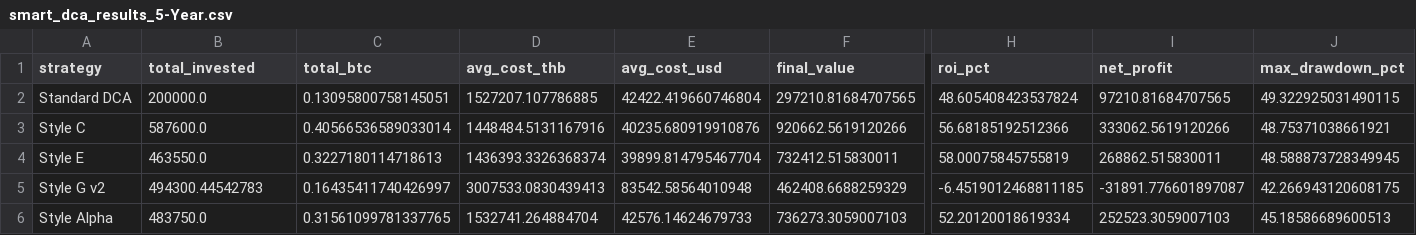
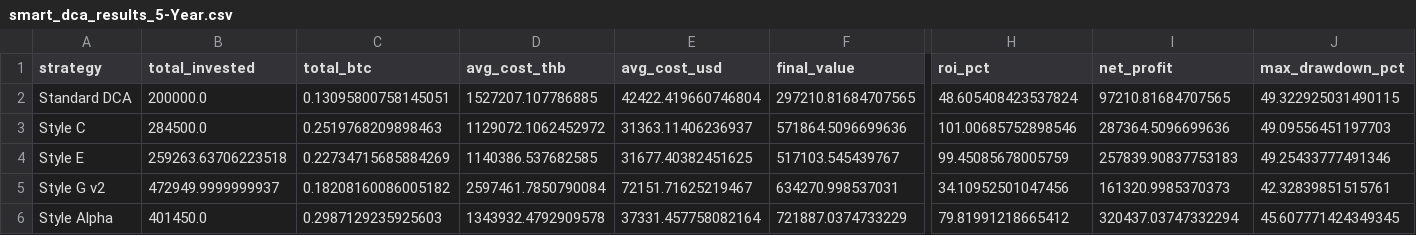
Before and after one commit to manhiiautomation-gif/Smart-dca, a CSV file: download/smart_dca_results_5-Year.csv, drawn as a sheet; only a part is shown, gaps mark what is left out; the diff covers the shown part only; the diff names each change by its address in the sheet, - before the commit and + after, or states it on an @@ line.

```diff
--- a/download/smart_dca_results_5-Year.csv
+++ b/download/smart_dca_results_5-Year.csv
-B3 (total_invested): 587600.0
+B3 (total_invested): 284500.0
-C3 (total_btc): 0.40566536589033014
+C3 (total_btc): 0.2519768209898463
-D3 (avg_cost_thb): 1448484.5131167916
+D3 (avg_cost_thb): 1129072.1062452972
-E3 (avg_cost_usd): 40235.680919910876
+E3 (avg_cost_usd): 31363.11406236937
-F3 (final_value): 920662.5619120266
+F3 (final_value): 571864.5096699636
-H3 (roi_pct): 56.68185192512366
+H3 (roi_pct): 101.00685752898546
-I3 (net_profit): 333062.5619120266
+I3 (net_profit): 287364.5096699636
-J3 (max_drawdown_pct): 48.75371038661921
+J3 (max_drawdown_pct): 49.09556451197703
-B4 (total_invested): 463550.0
+B4 (total_invested): 259263.63706223518
-C4 (total_btc): 0.3227180114718613
+C4 (total_btc): 0.22734715685884269
-D4 (avg_cost_thb): 1436393.3326368374
+D4 (avg_cost_thb): 1140386.537682585
-E4 (avg_cost_usd): 39899.814795467704
+E4 (avg_cost_usd): 31677.40382451625
-F4 (final_value): 732412.515830011
+F4 (final_value): 517103.545439767
-H4 (roi_pct): 58.00075845755819
+H4 (roi_pct): 99.45085678005759
-I4 (net_profit): 268862.515830011
+I4 (net_profit): 257839.90837753183
-J4 (max_drawdown_pct): 48.588873728349945
+J4 (max_drawdown_pct): 49.25433777491346
-B5 (total_invested): 494300.44542783
+B5 (total_invested): 472949.9999999937
-C5 (total_btc): 0.16435411740426997
+C5 (total_btc): 0.18208160086005182
-D5 (avg_cost_thb): 3007533.0830439413
+D5 (avg_cost_thb): 2597461.7850790084
-E5 (avg_cost_usd): 83542.58564010948
+E5 (avg_cost_usd): 72151.71625219467
-F5 (final_value): 462408.6688259329
+F5 (final_value): 634270.998537031
-H5 (roi_pct): -6.4519012468811185
+H5 (roi_pct): 34.10952501047456
-I5 (net_profit): -31891.776601897087
+I5 (net_profit): 161320.9985370373
-J5 (max_drawdown_pct): 42.266943120608175
+J5 (max_drawdown_pct): 42.32839851515761
-B6 (total_invested): 483750.0
+B6 (total_invested): 401450.0
-C6 (total_btc): 0.31561099781337765
+C6 (total_btc): 0.2987129235925603
-D6 (avg_cost_thb): 1532741.264884704
+D6 (avg_cost_thb): 1343932.4792909578
-E6 (avg_cost_usd): 42576.14624679733
+E6 (avg_cost_usd): 37331.457758082164
-F6 (final_value): 736273.3059007103
+F6 (final_value): 721887.0374733229
-H6 (roi_pct): 52.20120018619334
+H6 (roi_pct): 79.81991218665412
-I6 (net_profit): 252523.3059007103
+I6 (net_profit): 320437.03747332294
-J6 (max_drawdown_pct): 45.18586689600513
+J6 (max_drawdown_pct): 45.607771424349345
```
Also changed, not shown: 3 edited cells elsewhere in this file, download/smart_dca_results_3-Year.csv, 4 other files.
